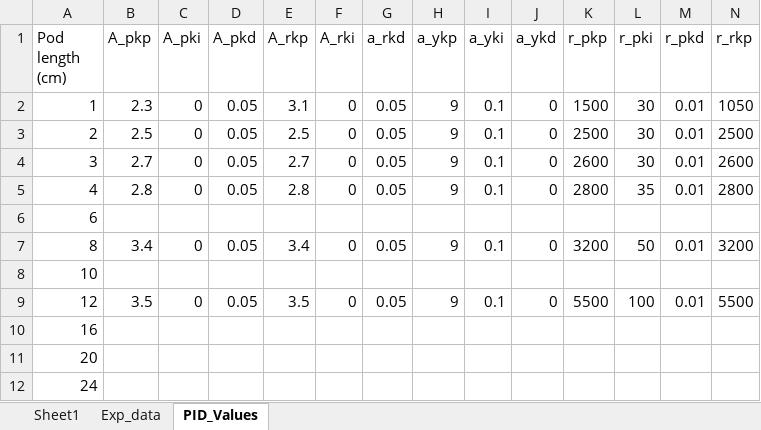
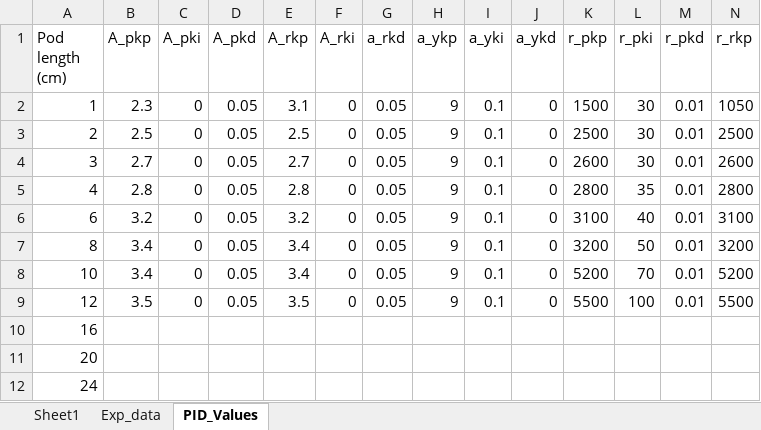
Before and after one commit to f-rower/Report_and_Results, an Excel workbook: Thrust_Against_Mass_Calculations.xlsx, sheet PID_Values, drawn as a sheet; only a part is shown; values as stored, in another font and other column widths than the file's, no borders; the diff covers the shown part only; the diff names each change by its address in the sheet, - before the commit and + after, or states it on an @@ line.

```diff
--- a/Thrust_Against_Mass_Calculations.xlsx (sheet PID_Values)
+++ b/Thrust_Against_Mass_Calculations.xlsx (sheet PID_Values)
-B6 (A_pkp): (empty)
+B6 (A_pkp): 3.2
-C6 (A_pki): (empty)
+C6 (A_pki): 0
-D6 (A_pkd): (empty)
+D6 (A_pkd): 0.05
-E6 (A_rkp): (empty)
+E6 (A_rkp): 3.2
-F6 (A_rki): (empty)
+F6 (A_rki): 0
-G6 (a_rkd): (empty)
+G6 (a_rkd): 0.05
-H6 (a_ykp): (empty)
+H6 (a_ykp): 9
-I6 (a_yki): (empty)
+I6 (a_yki): 0.1
-J6 (a_ykd): (empty)
+J6 (a_ykd): 0
-K6 (r_pkp): (empty)
+K6 (r_pkp): 3100
-L6 (r_pki): (empty)
+L6 (r_pki): 40
-M6 (r_pkd): (empty)
+M6 (r_pkd): 0.01
-N6 (r_rkp): (empty)
+N6 (r_rkp): 3100
-B8 (A_pkp): (empty)
+B8 (A_pkp): 3.4
-C8 (A_pki): (empty)
+C8 (A_pki): 0
-D8 (A_pkd): (empty)
+D8 (A_pkd): 0.05
-E8 (A_rkp): (empty)
+E8 (A_rkp): 3.4
-F8 (A_rki): (empty)
+F8 (A_rki): 0
-G8 (a_rkd): (empty)
+G8 (a_rkd): 0.05
-H8 (a_ykp): (empty)
+H8 (a_ykp): 9
-I8 (a_yki): (empty)
+I8 (a_yki): 0.1
-J8 (a_ykd): (empty)
+J8 (a_ykd): 0
-K8 (r_pkp): (empty)
+K8 (r_pkp): 5200
-L8 (r_pki): (empty)
+L8 (r_pki): 70
-M8 (r_pkd): (empty)
+M8 (r_pkd): 0.01
-N8 (r_rkp): (empty)
+N8 (r_rkp): 5200
```
Also changed, not shown: 10 edited cells elsewhere in this sheet, sheet Exp_data, 1 other file.
